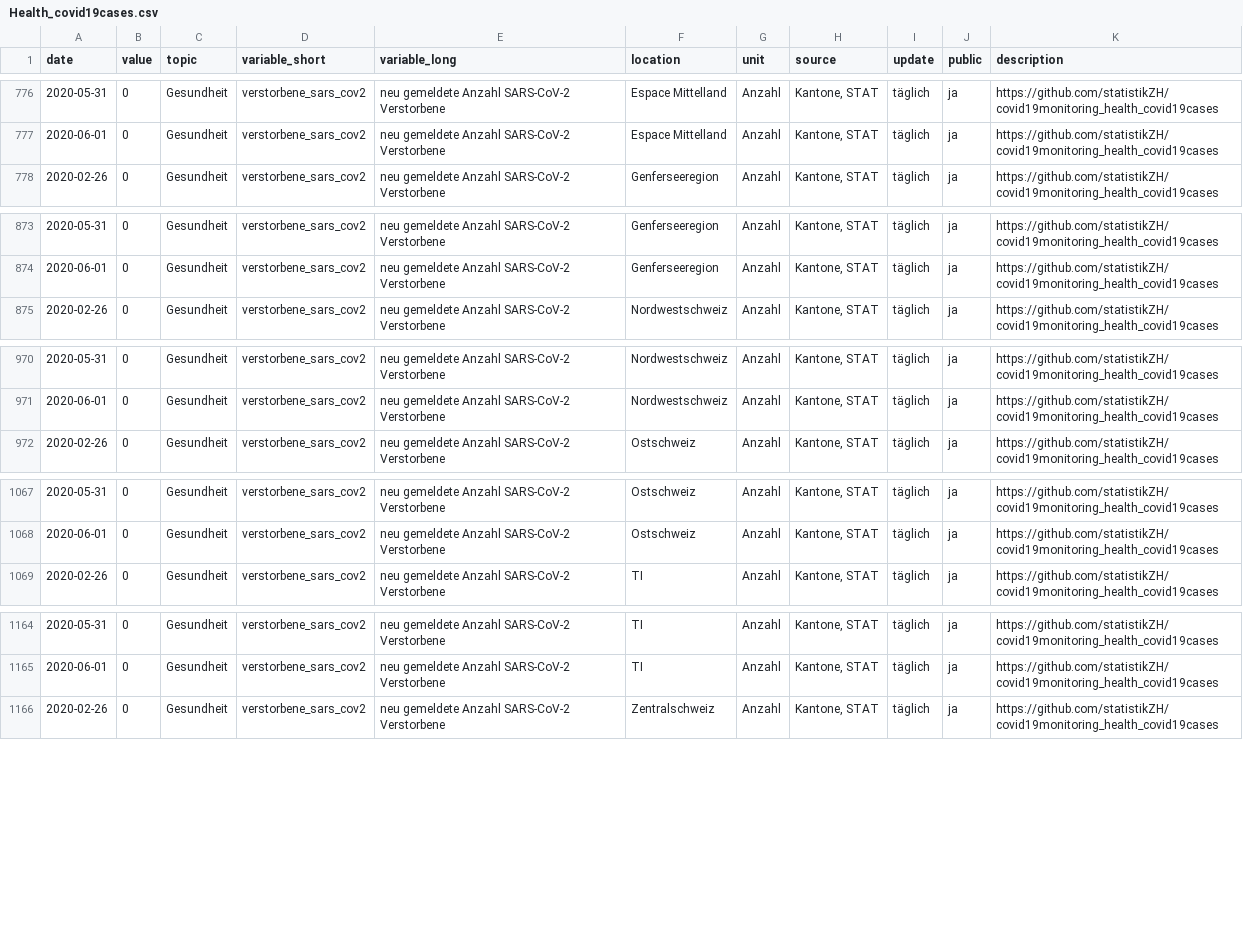
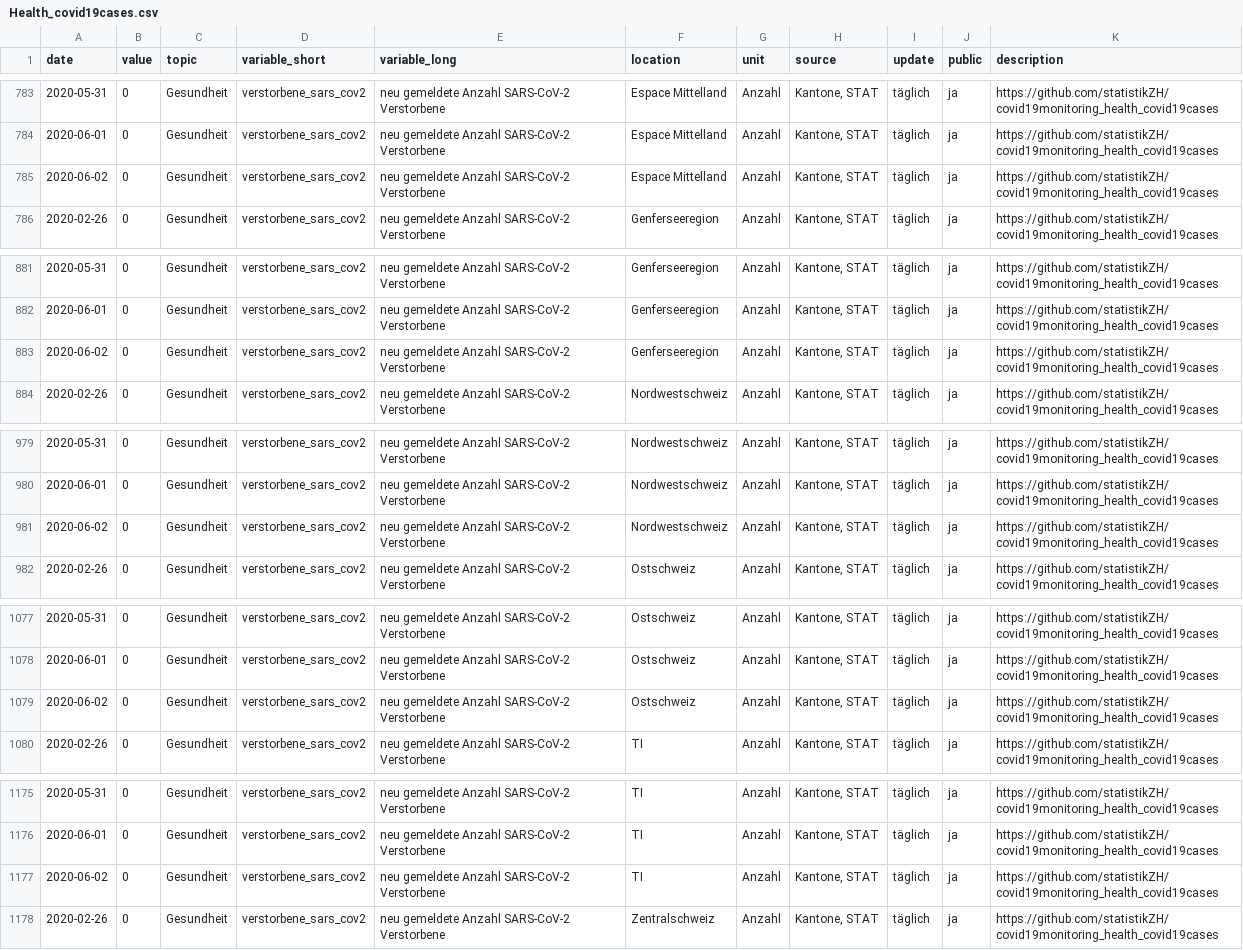
Before and after one commit to statistikZH/covid19monitoring_health_covid19cases, a CSV file: Health_covid19cases.csv, drawn as a sheet; only a part is shown, gaps mark what is left out; the diff covers the shown part only; the diff names each change by its address in the sheet, - before the commit and + after, or states it on an @@ line.

```diff
--- a/Health_covid19cases.csv
+++ b/Health_covid19cases.csv
+row 785: 2020-06-02 | 0 | Gesundheit | verstorbene_sars_cov2 | neu gemeldete Anzahl SARS-CoV-2 Verstorbene | Espace Mittelland | Anzahl | Kantone, STAT | täglich | ja | https://github.com/statistikZH/covid19monitoring_health_covid19cases
+row 883: 2020-06-02 | 0 | Gesundheit | verstorbene_sars_cov2 | neu gemeldete Anzahl SARS-CoV-2 Verstorbene | Genferseeregion | Anzahl | Kantone, STAT | täglich | ja | https://github.com/statistikZH/covid19monitoring_health_covid19cases
+row 981: 2020-06-02 | 0 | Gesundheit | verstorbene_sars_cov2 | neu gemeldete Anzahl SARS-CoV-2 Verstorbene | Nordwestschweiz | Anzahl | Kantone, STAT | täglich | ja | https://github.com/statistikZH/covid19monitoring_health_covid19cases
+row 1079: 2020-06-02 | 0 | Gesundheit | verstorbene_sars_cov2 | neu gemeldete Anzahl SARS-CoV-2 Verstorbene | Ostschweiz | Anzahl | Kantone, STAT | täglich | ja | https://github.com/statistikZH/covid19monitoring_health_covid19cases
+row 1177: 2020-06-02 | 0 | Gesundheit | verstorbene_sars_cov2 | neu gemeldete Anzahl SARS-CoV-2 Verstorbene | TI | Anzahl | Kantone, STAT | täglich | ja | https://github.com/statistikZH/covid19monitoring_health_covid19cases
```
Also changed, not shown: 11 added rows and 17 edited cells elsewhere in this file.
